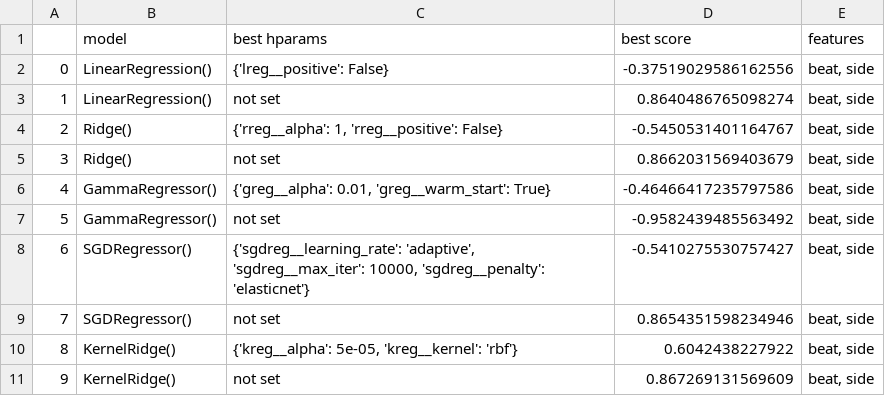
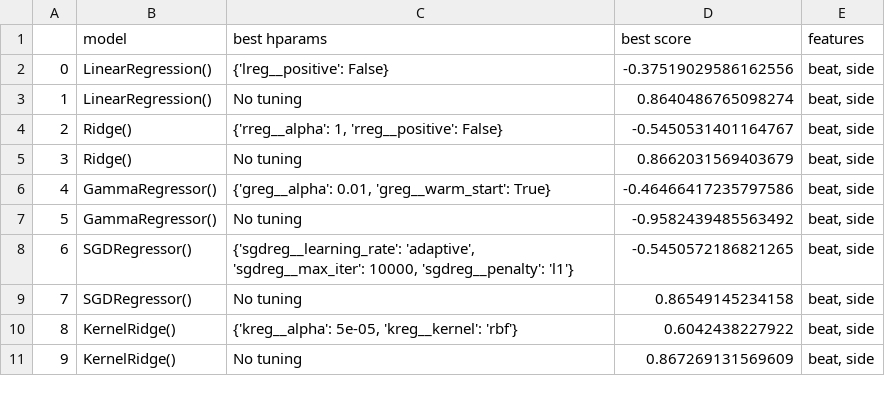
Before and after one commit to ShaliniR8/WiseKingfishers, a CSV file: results/result1.csv, drawn as a sheet.

Commit message:
change in results

```diff
--- a/results/result1.csv
+++ b/results/result1.csv
@@ -2,10 +2,10 @@
 0,LinearRegression(),{'lreg__positive': False},-0.37519029586162556,"beat, side"
-1,LinearRegression(),not set,0.8640486765098274,"beat, side"
+1,LinearRegression(),No tuning,0.8640486765098274,"beat, side"
 2,Ridge(),"{'rreg__alpha': 1, 'rreg__positive': False}",-0.5450531401164767,"beat, side"
-3,Ridge(),not set,0.8662031569403679,"beat, side"
+3,Ridge(),No tuning,0.8662031569403679,"beat, side"
 4,GammaRegressor(),"{'greg__alpha': 0.01, 'greg__warm_start': True}",-0.46466417235797586,"beat, side"
-5,GammaRegressor(),not set,-0.9582439485563492,"beat, side"
-6,SGDRegressor(),"{'sgdreg__learning_rate': 'adaptive', 'sgdreg__max_iter': 10000, 'sgdreg__penalty': 'elasticnet'}",-0.5410275530757427,"beat, side"
-7,SGDRegressor(),not set,0.8654351598234946,"beat, side"
+5,GammaRegressor(),No tuning,-0.9582439485563492,"beat, side"
+6,SGDRegressor(),"{'sgdreg__learning_rate': 'adaptive', 'sgdreg__max_iter': 10000, 'sgdreg__penalty': 'l1'}",-0.5450572186821265,"beat, side"
+7,SGDRegressor(),No tuning,0.86549145234158,"beat, side"
 8,KernelRidge(),"{'kreg__alpha': 5e-05, 'kreg__kernel': 'rbf'}",0.6042438227922,"beat, side"
-9,KernelRidge(),not set,0.867269131569609,"beat, side"
+9,KernelRidge(),No tuning,0.867269131569609,"beat, side"
```
Also changed, not shown: 1 other file.
